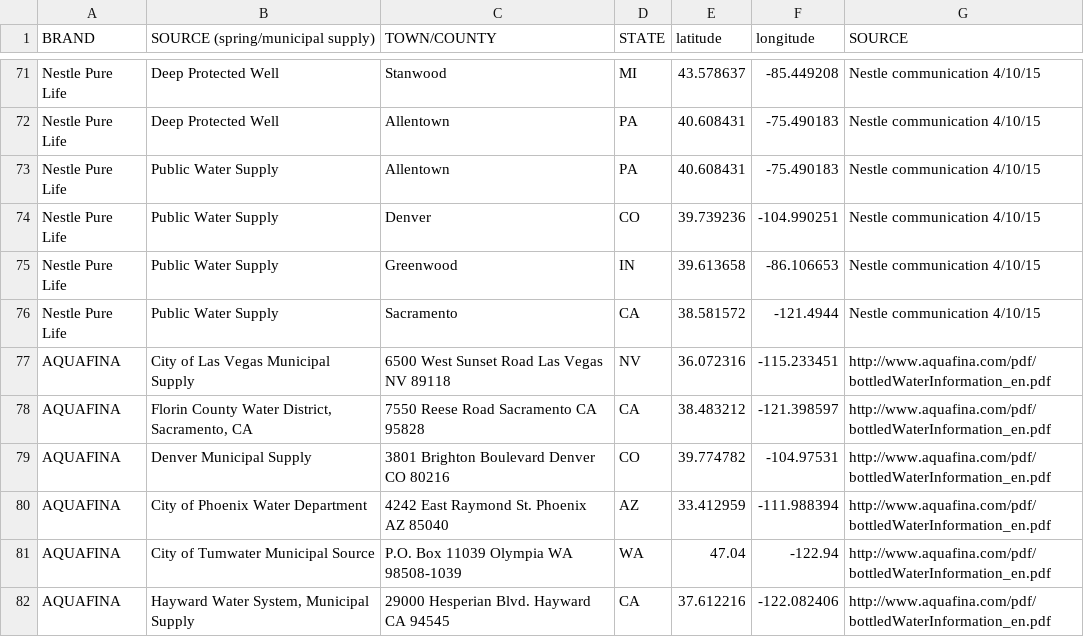
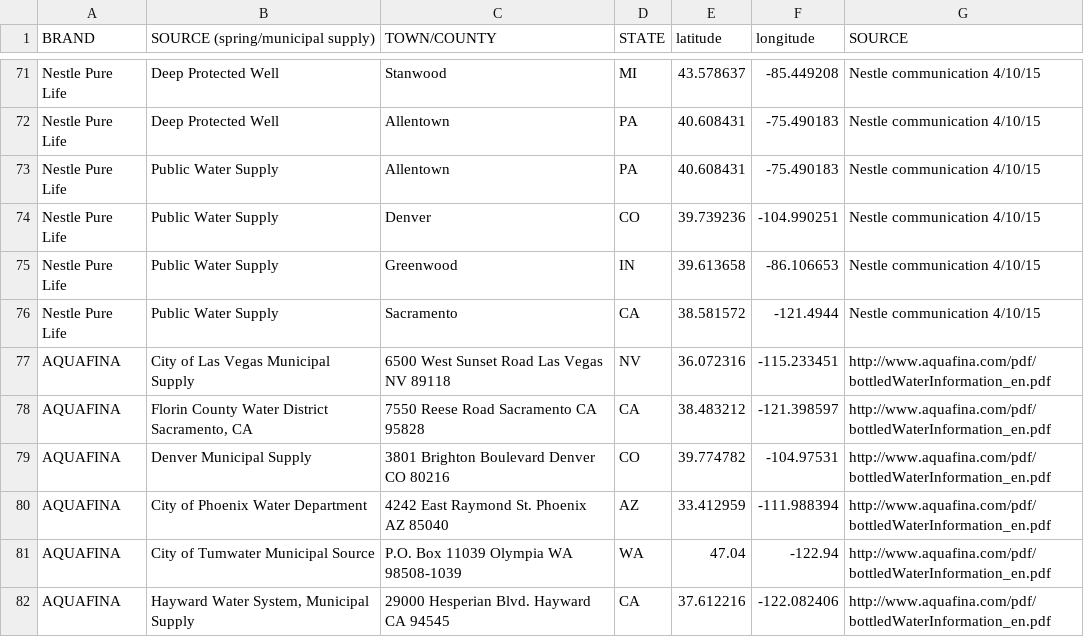
Before and after one commit to alissascheller/bottled-water-data, a CSV file: locations.csv, drawn as a sheet; only a part is shown, gaps mark what is left out.

Commit message:
Update locations.csv

```diff
--- a/locations.csv
+++ b/locations.csv
@@ -77,3 +77,3 @@ Nestle Pure Life	Public Water Supply	Sacramento	CA	38.581572	-121.4944	Nestle co
 AQUAFINA	City of Las Vegas Municipal Supply	6500 West Sunset Road Las Vegas NV 89118	NV	36.072316	-115.233451	http://www.aquafina.com/pdf/bottledWaterInformation_en.pdf
-AQUAFINA	Florin County Water District, Sacramento, CA	7550 Reese Road Sacramento CA 95828	CA	38.483212	-121.398597	http://www.aquafina.com/pdf/bottledWaterInformation_en.pdf
+AQUAFINA	Florin County Water District Sacramento, CA	7550 Reese Road Sacramento CA 95828	CA	38.483212	-121.398597	http://www.aquafina.com/pdf/bottledWaterInformation_en.pdf
 AQUAFINA	Denver Municipal Supply	3801 Brighton Boulevard Denver CO 80216	CO	39.774782	-104.97531	http://www.aquafina.com/pdf/bottledWaterInformation_en.pdf
```
